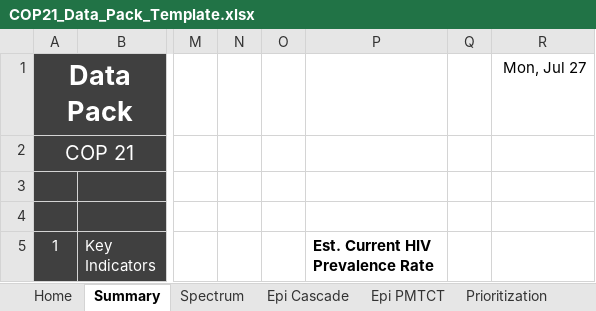
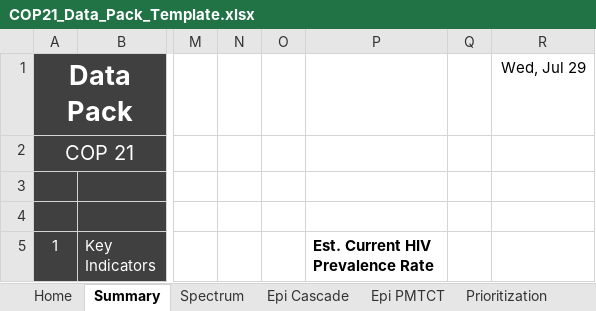
Before and after one commit to pepfar-datim/datapackr, an Excel workbook: inst/extdata/COP21_Data_Pack_Template.xlsx, sheet Summary, drawn as a sheet; only a part is shown, gaps mark what is left out; values as stored, in another font and other column widths than the file's, no borders; charts and pictures and conditional formats not drawn; the diff names each change by its address in the sheet, - before the commit and + after, or states it on an @@ line.

```diff
--- a/inst/extdata/COP21_Data_Pack_Template.xlsx (sheet Summary)
+++ b/inst/extdata/COP21_Data_Pack_Template.xlsx (sheet Summary)
-R1: Mon, Jul 27
+R1: Wed, Jul 29
```
Also changed, not shown: formulas that keep their value.
